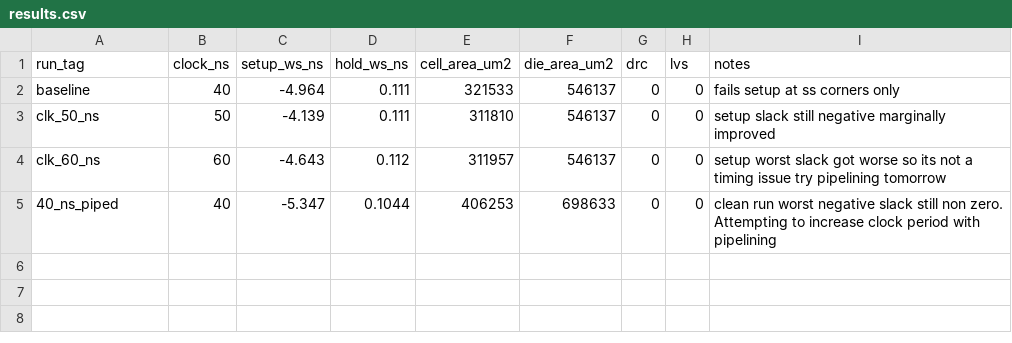
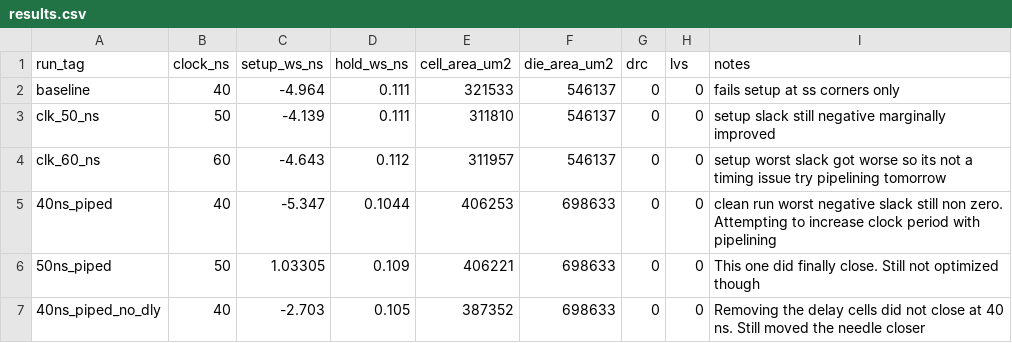
Before and after one commit to taylor-yi/BF16-Systolic-Array-V2, a CSV file: asic/notes/results.csv, drawn as a sheet.

Commit message:
modified:   asic/config.json 	deleted:    asic/metrics/40ns_del2/40ns_del2_max.rpt 	deleted:    asic/metrics/40ns_del2/40ns_del2_metrics.csv 	deleted:    asic/metrics/40ns_del2/40ns_del2_stat.rpt 	new file:   asic/metrics/40ns_piped_no_dly/40ns_piped_no_dly_max.rpt 	new file:   asic/metrics/40ns_piped_no_dly/40ns_piped_no_dly_metrics.csv 	new file:   asic/metrics/40ns_piped_no_dly/40ns_piped_no_dly_resolved.json 	renamed:    asic/metrics/40ns_del2/40ns_del2_skew.max.rpt -> asic/metrics/40ns_piped_no_dly/40ns_piped_no_dly_skew.max.rpt 	new file:   asic/metrics/40ns_piped_no_dly/40ns_piped_no_dly_stat.rpt 	renamed:    asic/metrics/40ns_del2/40ns_del2_tns.max.rpt -> asic/metrics/40ns_piped_no_dly/40ns_piped_no_dly_tns.max.rpt 	new file:   asic/metrics/40ns_piped_no_dly/40ns_piped_no_dly_wns.max.rpt 	new file:   asic/metrics/40ns_piped_no_dly/40ns_piped_no_dly_ws.max.rpt 	new file:   asic/metrics/50ns_piped/50ns_piped_max.rpt 	new file:   asic/metrics/50ns_piped/50ns_piped_metrics.csv 	renamed:    asic/metrics/40ns_del2/40ns_del2_resolved.json -> asic/metrics/50ns_piped/50ns_piped_resolved.json 	new file:   asic/metrics/50ns_piped/50ns_piped_skew.max.rpt 	new file:   asic/metrics/50ns_piped/50ns_piped_stat.rpt 	new file:   asic/metrics/50ns_piped/50ns_piped_tns.max.rpt 	renamed:    asic/metrics/40ns_del2/40ns_del2_wns.max.rpt -> asic/metrics/50ns_piped/50ns_piped_wns.max.rpt 	renamed:    asic/metrics/40ns_del2/40ns_del2_ws.max.rpt -> asic/metrics/50ns_piped/50ns_piped_ws.max.rpt 	new file:   asic/notes/gls_40ns_piped_no_dly.log 	new file:   asic/notes/gls_50ns_piped.log 	modified:   asic/notes/results.csv 	modified:   asic/notes/results.md 	new file:   asic/results.md 	modified:   asic/test_netlist.sh 	new file:   asic/waves.vcd 	modified:   tb/tb_mini_tpu.sv

```diff
--- a/asic/notes/results.csv
+++ b/asic/notes/results.csv
@@ -4,2 +4,4 @@ clk_50_ns,50,-4.139,0.111,311810,546137,0,0,setup slack still negative marginall
 clk_60_ns,60,-4.643,0.112,311957,546137,0,0,setup worst slack got worse so its not a timing issue try pipelining tomorrow
-40_ns_piped,40,-5.347,0.1044,406253,698633,0,0,clean run worst negative slack still non zero. Attempting to increase clock period with pipelining
+40ns_piped,40,-5.347,0.1044,406253,698633,0,0,clean run worst negative slack still non zero. Attempting to increase clock period with pipelining
+50ns_piped, 50,1.03305,0.109,406221,698633,0,0,This one did finally close. Still not optimized though
+40ns_piped_no_dly,40,-2.703,0.105,387352,698633,0,0,Removing the delay cells did not close at 40 ns. Still moved the needle closer
```
Also changed, not shown: 27 other files.
